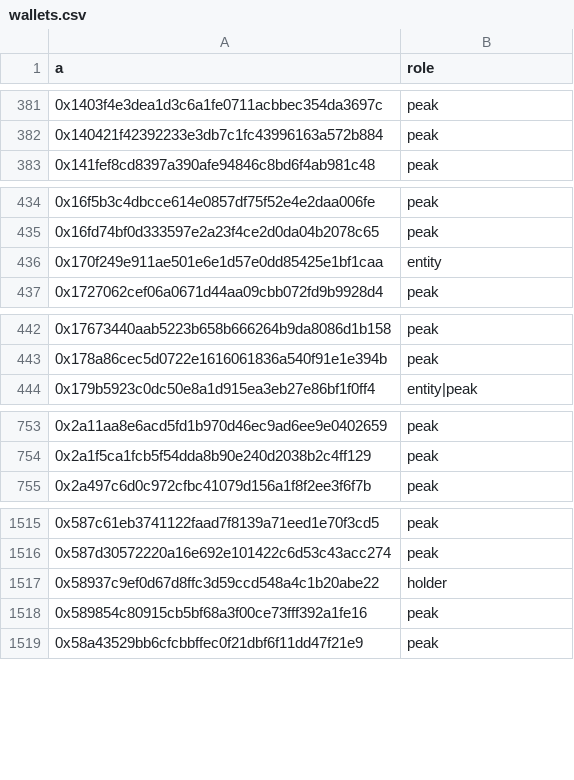
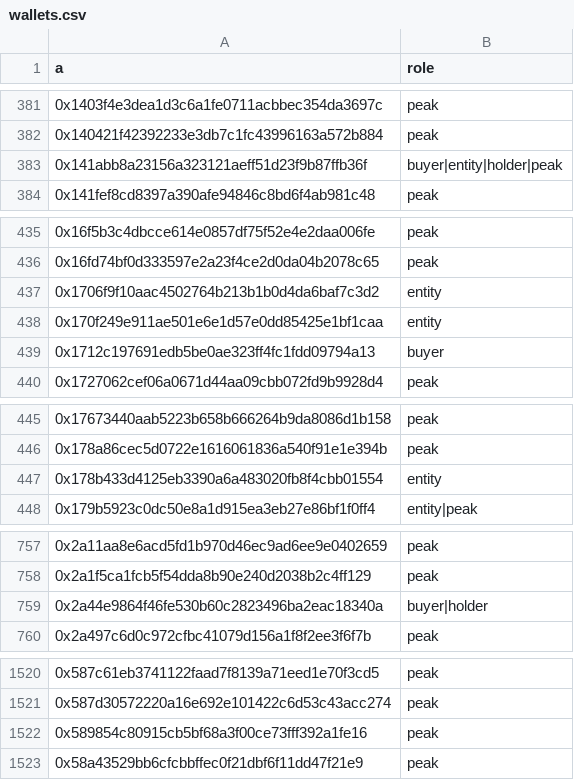
Before and after one commit to cianfru/GME, a CSV file: data/bq/wallets.csv, drawn as a sheet; only a part is shown, gaps mark what is left out; the diff covers the shown part only.

```diff
--- a/data/bq/wallets.csv
+++ b/data/bq/wallets.csv
@@ -382,2 +382,3 @@ a,role
 0x140421f42392233e3db7c1fc43996163a572b884,peak
+0x141abb8a23156a323121aeff51d23f9b87ffb36f,buyer|entity|holder|peak
 0x141fef8cd8397a390afe94846c8bd6f4ab981c48,peak
@@ -435,3 +436,5 @@ a,role
 0x16fd74bf0d333597e2a23f4ce2d0da04b2078c65,peak
+0x1706f9f10aac4502764b213b1b0d4da6baf7c3d2,entity
 0x170f249e911ae501e6e1d57e0dd85425e1bf1caa,entity
+0x1712c197691edb5be0ae323ff4fc1fdd09794a13,buyer
 0x1727062cef06a0671d44aa09cbb072fd9b9928d4,peak
@@ -443,2 +446,3 @@ a,role
 0x178a86cec5d0722e1616061836a540f91e1e394b,peak
+0x178b433d4125eb3390a6a483020fb8f4cbb01554,entity
 0x179b5923c0dc50e8a1d915ea3eb27e86bf1f0ff4,entity|peak
@@ -754,2 +758,3 @@ a,role
 0x2a1f5ca1fcb5f54dda8b90e240d2038b2c4ff129,peak
+0x2a44e9864f46fe530b60c2823496ba2eac18340a,buyer|holder
 0x2a497c6d0c972cfbc41079d156a1f8f2ee3f6f7b,peak
@@ -1516,3 +1521,2 @@ a,role
 0x587d30572220a16e692e101422c6d53c43acc274,peak
-0x58937c9ef0d67d8ffc3d59ccd548a4c1b20abe22,holder
 0x589854c80915cb5bf68a3f00ce73fff392a1fe16,peak
```
Also changed, not shown: 6 added rows, 7 removed rows and 24 edited cells elsewhere in this file, 2 other files.
